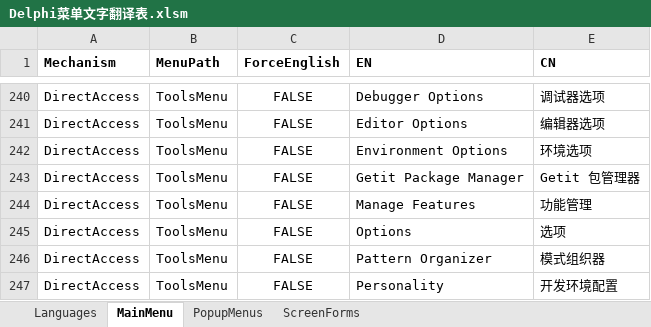
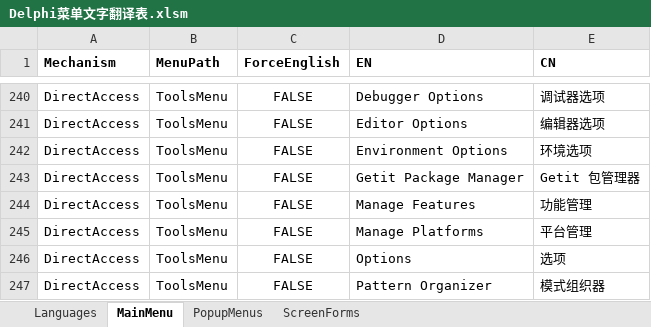
Before and after one commit to cnpack/cnwizards, an Excel workbook: Doc/Delphi菜单文字翻译表.xlsm, sheet MainMenu, drawn as a sheet; only a part is shown, gaps mark what is left out; the shorter side is filled out with more unchanged rows; values as stored, in another font and other column widths than the file's, no borders; the diff names each change by its address in the sheet, - before the commit and + after, or states it on an @@ line.

```diff
--- a/Doc/Delphi菜单文字翻译表.xlsm (sheet MainMenu)
+++ b/Doc/Delphi菜单文字翻译表.xlsm (sheet MainMenu)
+row 245: DirectAccess | ToolsMenu | FALSE | Manage Platforms | 平台管理
```
Also changed, not shown: 3 other files.
